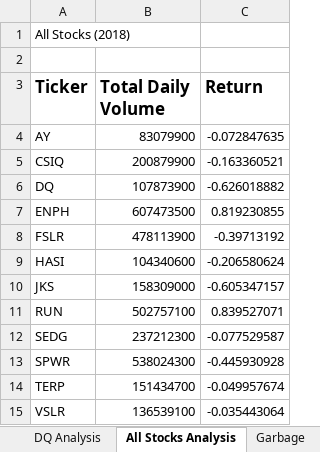
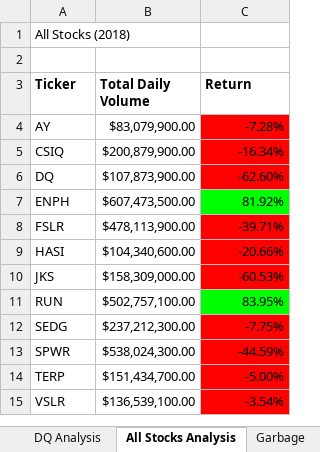
Before and after one commit to timbannock/stock-analysis, an Excel workbook: green_stocks.xlsm, sheet All Stocks Analysis, drawn as a sheet; values as stored, in another font and other column widths than the file's, no borders; the diff names each change by its address in the sheet, - before the commit and + after, or states it on an @@ line.

Commit message:
Added Subroutine ConditionalColors to test conditional formatting.

```diff
--- a/green_stocks.xlsm (sheet All Stocks Analysis)
+++ b/green_stocks.xlsm (sheet All Stocks Analysis)
@@ A3:C3 text size: smaller @@
-B4 (Total Daily Volume): 83079900
+B4 (Total Daily Volume): $83,079,900.00
-C4 (Return): -0.072847635
+C4 (Return): -7.28%
-C4:C6 fill: none
+C4:C6 fill: #FF0000
-B5 (Total Daily Volume): 200879900
+B5 (Total Daily Volume): $200,879,900.00
-C5 (Return): -0.163360521
+C5 (Return): -16.34%
-B6 (Total Daily Volume): 107873900
+B6 (Total Daily Volume): $107,873,900.00
-C6 (Return): -0.626018882
+C6 (Return): -62.60%
-B7 (Total Daily Volume): 607473500
+B7 (Total Daily Volume): $607,473,500.00
-C7 (Return): 0.819230855
+C7 (Return): 81.92%
-C7 fill: none
+C7 fill: #00FF00
-B8 (Total Daily Volume): 478113900
+B8 (Total Daily Volume): $478,113,900.00
-C8 (Return): -0.39713192
+C8 (Return): -39.71%
-C8:C10 fill: none
+C8:C10 fill: #FF0000
-B9 (Total Daily Volume): 104340600
+B9 (Total Daily Volume): $104,340,600.00
-C9 (Return): -0.206580624
+C9 (Return): -20.66%
-B10 (Total Daily Volume): 158309000
+B10 (Total Daily Volume): $158,309,000.00
-C10 (Return): -0.605347157
+C10 (Return): -60.53%
-B11 (Total Daily Volume): 502757100
+B11 (Total Daily Volume): $502,757,100.00
-C11 (Return): 0.839527071
+C11 (Return): 83.95%
-C11 fill: none
+C11 fill: #00FF00
-B12 (Total Daily Volume): 237212300
+B12 (Total Daily Volume): $237,212,300.00
-C12 (Return): -0.077529587
+C12 (Return): -7.75%
-C12:C15 fill: none
+C12:C15 fill: #FF0000
-B13 (Total Daily Volume): 538024300
+B13 (Total Daily Volume): $538,024,300.00
-C13 (Return): -0.445930928
+C13 (Return): -44.59%
-B14 (Total Daily Volume): 151434700
+B14 (Total Daily Volume): $151,434,700.00
-C14 (Return): -0.049957674
+C14 (Return): -5.00%
-B15 (Total Daily Volume): 136539100
+B15 (Total Daily Volume): $136,539,100.00
-C15 (Return): -0.035443064
+C15 (Return): -3.54%
```
